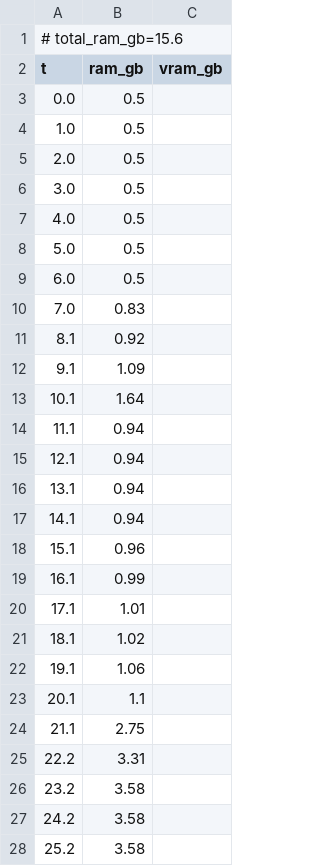
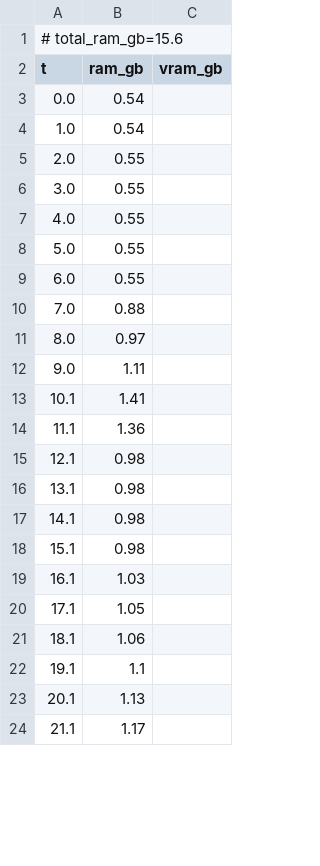
Before and after one commit to PozzettiAndrea/ComfyUI-MoGe2, a CSV file: dev/linux-cpu/logs/simple_resources.csv, drawn as a sheet; only a part is shown; the diff covers the shown part only.

Commit message:
Update dev/linux-cpu

```diff
--- a/dev/linux-cpu/logs/simple_resources.csv
+++ b/dev/linux-cpu/logs/simple_resources.csv
@@ -2,27 +2,23 @@
 t,ram_gb,vram_gb
-0.0,0.5,
-1.0,0.5,
-2.0,0.5,
-3.0,0.5,
-4.0,0.5,
-5.0,0.5,
-6.0,0.5,
-7.0,0.83,
-8.1,0.92,
-9.1,1.09,
-10.1,1.64,
-11.1,0.94,
-12.1,0.94,
-13.1,0.94,
-14.1,0.94,
-15.1,0.96,
-16.1,0.99,
-17.1,1.01,
-18.1,1.02,
-19.1,1.06,
-20.1,1.1,
-21.1,2.75,
-22.2,3.31,
-23.2,3.58,
-24.2,3.58,
-25.2,3.58,
+0.0,0.54,
+1.0,0.54,
+2.0,0.55,
+3.0,0.55,
+4.0,0.55,
+5.0,0.55,
+6.0,0.55,
+7.0,0.88,
+8.0,0.97,
+9.0,1.11,
+10.1,1.41,
+11.1,1.36,
+12.1,0.98,
+13.1,0.98,
+14.1,0.98,
+15.1,0.98,
+16.1,1.03,
+17.1,1.05,
+18.1,1.06,
+19.1,1.1,
+20.1,1.13,
+21.1,1.17,
```
Also changed, not shown: 26 added rows, 22 removed rows and 43 edited cells elsewhere in this file, 14 other files.
